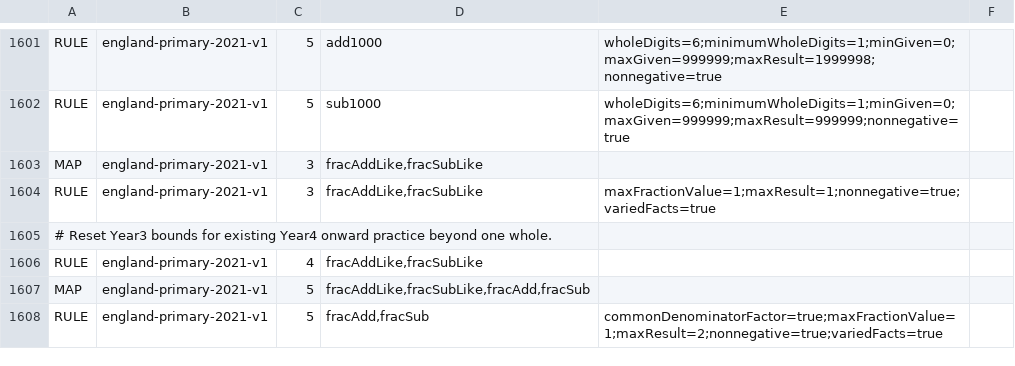
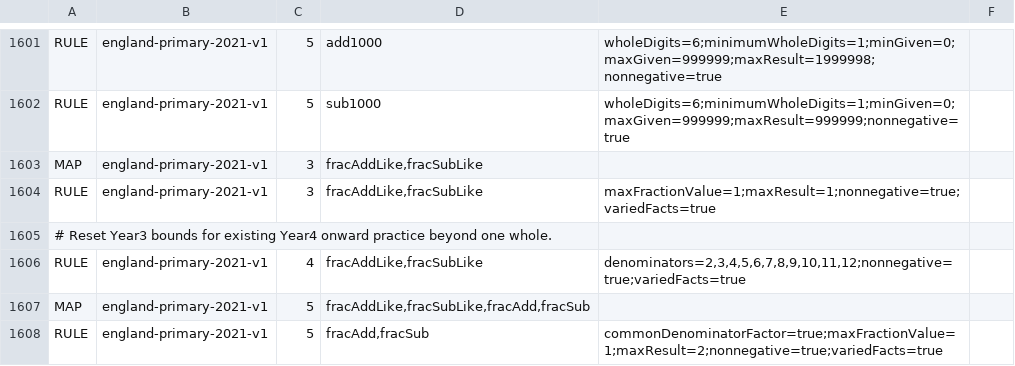
Before and after one commit to logue1114-maker/gomgom-open-education, a TSV file: math/engine/src/main/resources/curricula/global.tsv, drawn as a sheet; only a part is shown, gaps mark what is left out.

Commit message:
Connect finite Year4 same-denominator fraction supply

```diff
--- a/math/engine/src/main/resources/curricula/global.tsv
+++ b/math/engine/src/main/resources/curricula/global.tsv
@@ -1605,3 +1605,3 @@ RULE	england-primary-2021-v1	3	fracAddLike,fracSubLike	maxFractionValue=1;maxRes
 # Reset Year3 bounds for existing Year4 onward practice beyond one whole.
-RULE	england-primary-2021-v1	4	fracAddLike,fracSubLike	
+RULE	england-primary-2021-v1	4	fracAddLike,fracSubLike	denominators=2,3,4,5,6,7,8,9,10,11,12;nonnegative=true;variedFacts=true
 MAP	england-primary-2021-v1	5	fracAddLike,fracSubLike,fracAdd,fracSub
```
Also changed, not shown: 3 other files.
